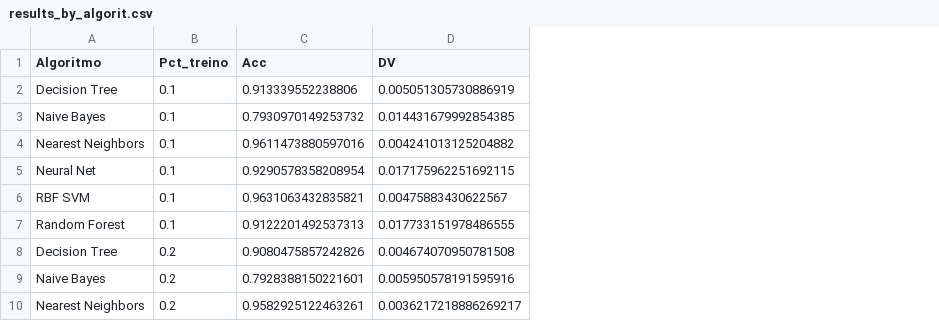
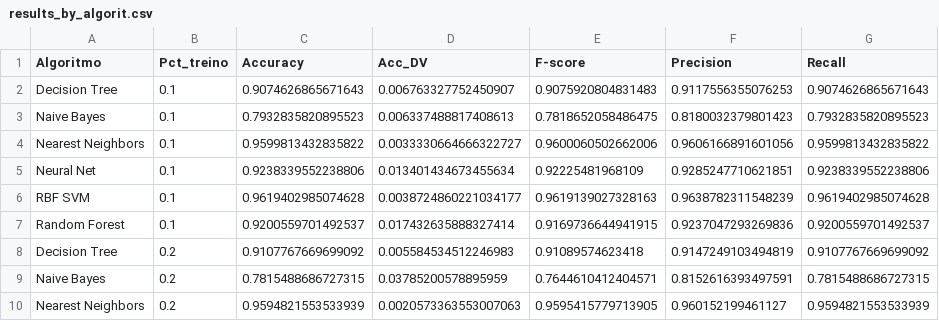
Before and after one commit to luciaemiliaeu/AttackBD, a CSV file: results_by_algorit.csv, drawn as a sheet; only a part is shown; removed rows and columns are numbered as before the commit, all else as after; the diff names each change by its address in the sheet, - before the commit and + after, or states it on an @@ line.

```diff
--- a/results_by_algorit.csv
+++ b/results_by_algorit.csv
-column C (Acc), rows 2-10: 0.913339552238806 | 0.7930970149253732 | 0.9611473880597016 | 0.9290578358208954 | 0.9631063432835821 | 0.9122201492537313 | 0.9080475857242826 | 0.7928388150221601 | 0.9582925122463261
-column D (DV), rows 2-10: 0.005051305730886919 | 0.014431679992854385 | 0.004241013125204882 | 0.017175962251692115 | 0.00475883430622567 | 0.017733151978486555 | 0.004674070950781508 | 0.005950578191595916 | 0.0036217218886269217
+column C (Accuracy), rows 2-10: 0.9074626865671643 | 0.7932835820895523 | 0.9599813432835822 | 0.9238339552238806 | 0.9619402985074628 | 0.9200559701492537 | 0.9107767669699092 | 0.7815488686727315 | 0.9594821553533939
+column D (Acc_DV), rows 2-10: 0.006763327752450907 | 0.006337488817408613 | 0.0033330664666322727 | 0.013401434673455634 | 0.0038724860221034177 | 0.017432635888327414 | 0.005584534512246983 | 0.03785200578895959 | 0.0020573363553007063
+column E (F-score), rows 2-10: 0.9075920804831483 | 0.7818652058486475 | 0.9600060502662006 | 0.92225481968109 | 0.9619139027328163 | 0.9169736644941915 | 0.91089574623418 | 0.7644610412404571 | 0.9595415779713905
+column F (Precision), rows 2-10: 0.9117556355076253 | 0.8180032379801423 | 0.9606166891601056 | 0.9285247710621851 | 0.9638782311548239 | 0.9237047293269836 | 0.9147249103494819 | 0.8152616393497591 | 0.960152199461127
+column G (Recall), rows 2-10: 0.9074626865671643 | 0.7932835820895523 | 0.9599813432835822 | 0.9238339552238806 | 0.9619402985074628 | 0.9200559701492537 | 0.9107767669699092 | 0.7815488686727315 | 0.9594821553533939
```
Also changed, not shown: 7 other files.
